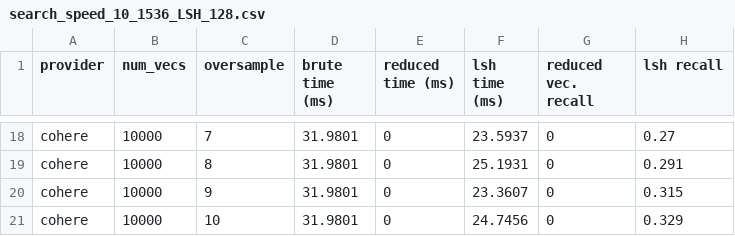
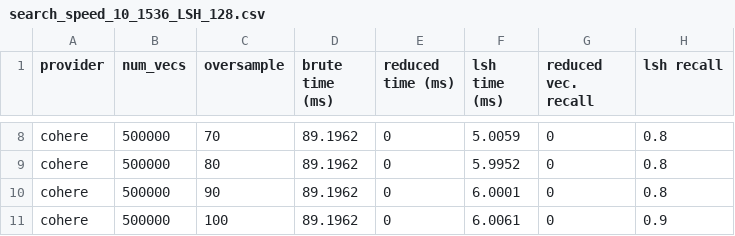
Before and after one commit to Depths-AI/experiments, a CSV file: lsh_search/search_speed_10_1536_LSH_128.csv, drawn as a sheet; only a part is shown, gaps mark what is left out; addresses are those after the commit; the diff covers the shown part only; the diff names each change by its address in the sheet, - before the commit and + after, or states it on an @@ line.

```diff
--- a/lsh_search/search_speed_10_1536_LSH_128.csv
+++ b/lsh_search/search_speed_10_1536_LSH_128.csv
-B8:B11 (num_vecs): 10000
+B8:B11 (num_vecs): 500000
-C8 (oversample): 7
+C8 (oversample): 70
-D8:D11 (brute time (ms)): 31.9801
+D8:D11 (brute time (ms)): 89.1962
-F8 (lsh time (ms)): 23.5937
+F8 (lsh time (ms)): 5.0059
-H8 (lsh recall): 0.27
+H8 (lsh recall): 0.8
-C9 (oversample): 8
+C9 (oversample): 80
-F9 (lsh time (ms)): 25.1931
+F9 (lsh time (ms)): 5.9952
-H9 (lsh recall): 0.291
+H9 (lsh recall): 0.8
-C10 (oversample): 9
+C10 (oversample): 90
-F10 (lsh time (ms)): 23.3607
+F10 (lsh time (ms)): 6.0001
-H10 (lsh recall): 0.315
+H10 (lsh recall): 0.8
-C11 (oversample): 10
+C11 (oversample): 100
-F11 (lsh time (ms)): 24.7456
+F11 (lsh time (ms)): 6.0061
-H11 (lsh recall): 0.329
+H11 (lsh recall): 0.9
```
Also changed, not shown: 10 removed rows and 30 edited cells elsewhere in this file, binary_search/search_speed_10_1536_PCA_0.csv, lsh_search/search_speed_10_1536_LSH_256.csv, 7 other files.
